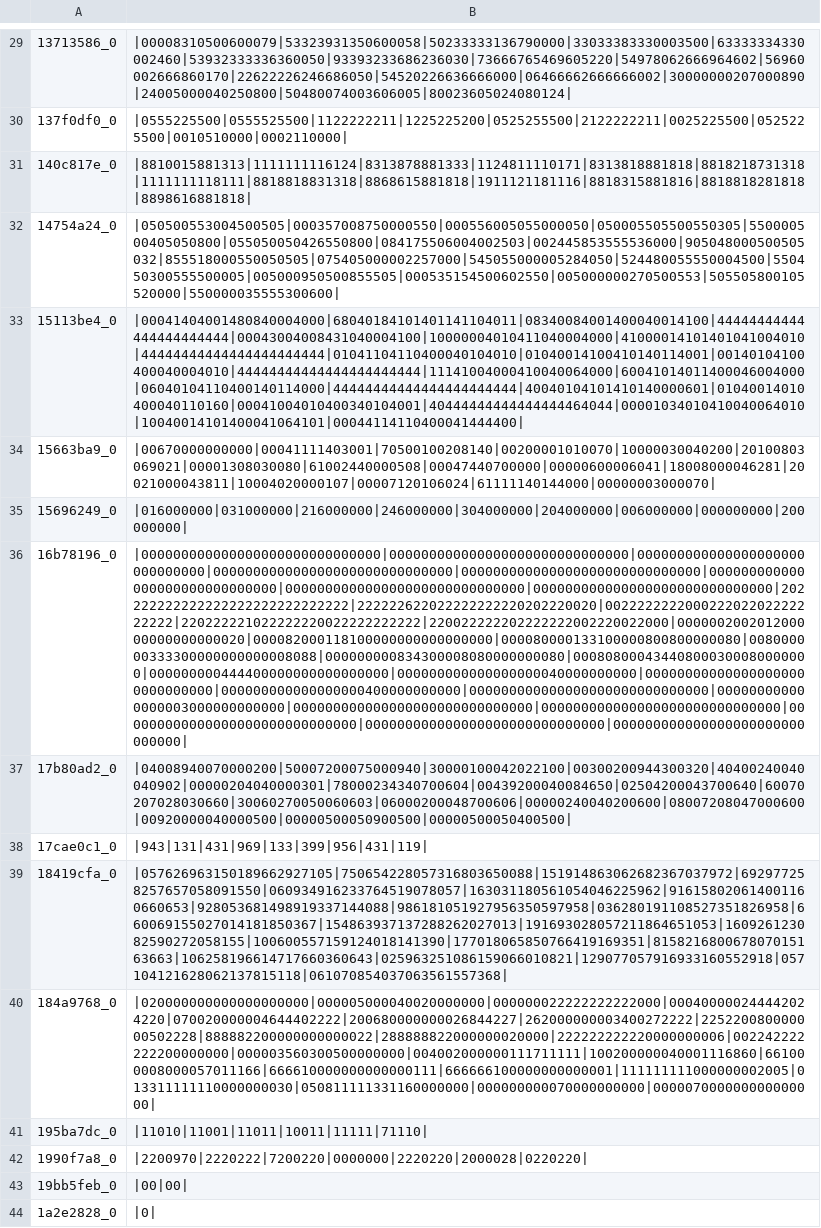
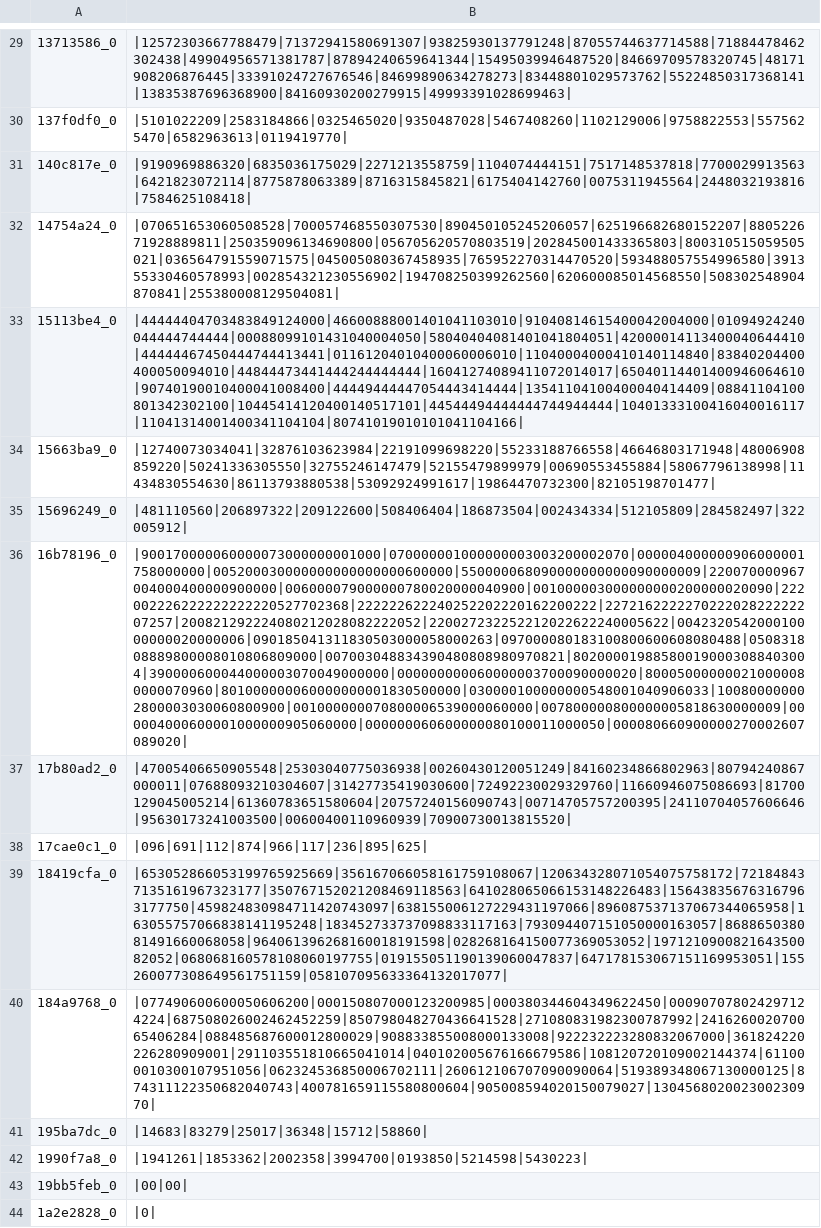
Before and after one commit to AKTasos/ARC_Competition, a CSV file: abstraction-and-reasoning-challenge/submission.csv, drawn as a sheet; only a part is shown, gaps mark what is left out; the diff covers the shown part only; the diff names each change by its address in the sheet, - before the commit and + after, or states it on an @@ line.

```diff
--- a/abstraction-and-reasoning-challenge/submission.csv
+++ b/abstraction-and-reasoning-challenge/submission.csv
-B29: |00008310500600079|53323931350600058|50233333136790000|33033383330003500|63333334330002460|53932333336360050|93393233686236030|73666765469605220|54978062666964602|56960002666860170|22622226246686050|54520226636666000|06466662666666002|30000000207000890|24005000040250800|50480074003606005|80023605024080124|
+B29: |12572303667788479|71372941580691307|93825930137791248|87055744637714588|71884478462302438|49904956571381787|87894240659641344|15495039946487520|84669709578320745|48171908206876445|33391024727676546|84699890634278273|83448801029573762|55224850317368141|13835387696368900|84160930200279915|49993391028699463|
-B30: |0555225500|0555525500|1122222211|1225225200|0525255500|2122222211|0025225500|0525225500|0010510000|0002110000|
+B30: |5101022209|2583184866|0325465020|9350487028|5467408260|1102129006|9758822553|5575625470|6582963613|0119419770|
-B31: |8810015881313|1111111116124|8313878881333|1124811110171|8313818881818|8818218731318|1111111118111|8818818831318|8868615881818|1911121181116|8818315881816|8818818281818|8898616881818|
+B31: |9190969886320|6835036175029|2271213558759|1104074444151|7517148537818|7700029913563|6421823072114|8775878063389|8716315845821|6175404142760|0075311945564|2448032193816|7584625108418|
-B32: |050500553004500505|000357008750000550|000556005055000050|050005505500550305|550000500405050800|055050050426550800|084175506004002503|002445853555536000|905048000500505032|855518000550050505|075405000002257000|545055000005284050|524480055550004500|550450300555500005|005000950500855505|000535154500602550|005000000270500553|505505800105520000|550000035555300600|
+B32: |070651653060508528|700057468550307530|890450105245206057|625196682680152207|880522671928889811|250359096134690800|056705620570803519|202845001433365803|800310515059505021|036564791559071575|045005080367458935|765952270314470520|593488057554996580|391355330460578993|002854321230556902|194708250399262560|620600085014568550|508302548904870841|255380008129504081|
-B33: |00041404001480840004000|68040184101401141104011|08340084001400040014100|44444444444444444444444|00043004008431040004100|10000004010411040004000|41000014101401041004010|44444444444444444444444|01041104110400040104010|01040014100410140114001|00140104100400040004010|44444444444444444444444|11141004000410040064000|60041014011400046004000|06040104110400140114000|44444444444444444444444|40040104101410140000601|01040014010400040110160|00041004010400340104001|40444444444444444464044|00001034010410040064010|10040014101400041064101|00044114110400041444400|
+B33: |44444404703483849124000|46600888001401041103010|91040814615400042004000|01094924240044444744444|00088099101431040004050|58040404081401041804051|42000014113400040644410|44444467450444744413441|01161204010400060006010|11040004000410140114840|83840204400400050094010|44844473441444244444444|16041274089411072014017|65040114401400946064610|90740190010400041008400|44449444447054443414444|13541104100400040414409|08841104100801342302100|10445414120400140517101|44544494444444744944444|10401333100416040016117|11041314001400341104104|80741019010101041104166|
-B34: |00670000000000|00041111403001|70500100208140|00200001010070|10000030040200|20100803069021|00001308030080|61002440000508|00047440700000|00000600006041|18008000046281|20021000043811|10004020000107|00007120106024|61111140144000|00000003000070|
+B34: |12740073034041|32876103623984|22191099698220|55233188766558|46646803171948|48006908859220|50241336305550|32755246147479|52155479899979|00690553455884|58067796138998|11434830554630|86113793880538|53092924991617|19864470732300|82105198701477|
-B35: |016000000|031000000|216000000|246000000|304000000|204000000|006000000|000000000|200000000|
+B35: |481110560|206897322|209122600|508406404|186873504|002434334|512105809|284582497|322005912|
-B36: |000000000000000000000000000000|000000000000000000000000000000|000000000000000000000000000000|000000000000000000000000000000|000000000000000000000000000000|000000000000000000000000000000|000000000000000000000000000000|000000000000000000000000000000|202222222222222222222222222222|222222622022222222220202220020|002222222200022202202222222222|220222221022222220022222222222|220022222202222222002220022000|000000200201200000000000000020|000082000118100000000000000000|000080000133100000800800000080|008000000333300000000000008088|000000000834300008080000000080|000808000434408000300080000000|000000000444400000000000000000|000000000000000000040000000000|000000000000000000000000000000|000000000000000000400000000000|000000000000000000000000000000|000000000000000003000000000000|000000000000000000000000000000|000000000000000000000000000000|000000000000000000000000000000|000000000000000000000000000000|000000000000000000000000000000|
+B36: |900170000060000073000000001000|070000001000000003003200002070|000004000000906000001758000000|005200030000000000000000600000|550000068090000000000090000009|220070000967004000400000900000|006000079000000780020000040900|001000003000000000200000020090|222002226222222222220527702368|222222622240252202220162200222|227216222227022202822222207257|200821292224080212028082222052|220027232252212022622240005622|004232054200010000000020000006|090185041311830503000058000263|097000080183100800600608080488|050831808889800008010806809000|007003048834390480808980970821|802000019885800190003088403004|390000600044000003070049000000|000000000060000003700090000020|800050000000210000080000070960|801000000060000000001830500000|030000100000000548001040906033|100800000002800003030060800900|001000000070800006539000060000|007800000800000005818630000009|000004000600001000000905060000|000000060600000080100011000050|000080660900000270002607089020|
-B37: |04008940070000200|50007200075000940|30000100042022100|00300200944300320|40400240040040902|00000204040000301|78000234340700604|00439200040084650|02504200043700640|60070207028030660|30060270050060603|06000200048700606|00000240040200600|08007208047000600|00920000040000500|00000500050900500|00000500050400500|
+B37: |47005406650905548|25303040775036938|00260430120051249|84160234866802963|80794240867000011|07688093210304607|31427735419030600|72492230029329760|11660946075086693|81700129045005214|61360783651580604|20757240156090743|00714705757200395|24110704057606646|95630173241003500|00600400110960939|70900730013815520|
-B38: |943|131|431|969|133|399|956|431|119|
+B38: |096|691|112|874|966|117|236|895|625|
-B39: |057626963150189662927105|750654228057316803650088|151914863062682367037972|692977258257657058091550|060934916233764519078057|163031180561054046225962|916158020614001160660653|928053681498919337144088|986181051927956350597958|036280191108527351826958|660069155027014181850367|154863937137288262027013|191693028057211864651053|160926123082590272058155|100600557159124018141390|177018065850766419169351|815821680067807015163663|106258196614717660360643|025963251086159066010821|129077057916933160552918|057104121628062137815118|061070854037063561557368|
+B39: |653052866053199765925669|356167066058161759108067|120634328071054075758172|721848437135161967323177|350767152021208469118563|641028065066153148226483|156438356763167963177750|459824830984711420743097|638155006127229431197066|896087537137067344065958|163055757066838141195248|183452733737098833117163|793094407151050000163057|868865038081491660068058|964061396268160018191598|028268164150077369053052|197121090082164350082052|068068160578108060197755|019155051190139060047837|647178153067151169953051|155260077308649561751159|058107095633364132017077|
-B40: |020000000000000000000|000005000040020000000|000000022222222222000|000400000244442024220|070020000004644402222|200680000000026844227|262000000003400272222|225220080000000502228|888882200000000000022|288888822000000020000|222222222220000000006|002242222222200000000|000003560300500000000|004002000000111711111|100200000040001116860|661000008000057011166|666610000000000000111|666666100000000000001|111111111000000002005|013311111110000000030|050811111331160000000|000000000070000000000|000007000000000000000|
+B40: |077490600600050606200|000150807000123200985|000380344604349622450|000907078024297124224|687508026002462452259|850798048270436641528|271080831982300787992|241626002070065406284|088485687600012800029|908833855008000133008|922232223280832067000|361824220226280909001|291103551810665041014|040102005676166679586|108120720109002144374|611000010300107951056|062324536850006702111|260612106707090090064|519389348067130000125|874311122350682040743|400781659115580800604|905008594020150079027|130456802002300230970|
-B41: |11010|11001|11011|10011|11111|71110|
+B41: |14683|83279|25017|36348|15712|58860|
-B42: |2200970|2220222|7200220|0000000|2220220|2000028|0220220|
+B42: |1941261|1853362|2002358|3994700|0193850|5214598|5430223|
```
Also changed, not shown: 86 edited cells elsewhere in this file, 12 other files.
